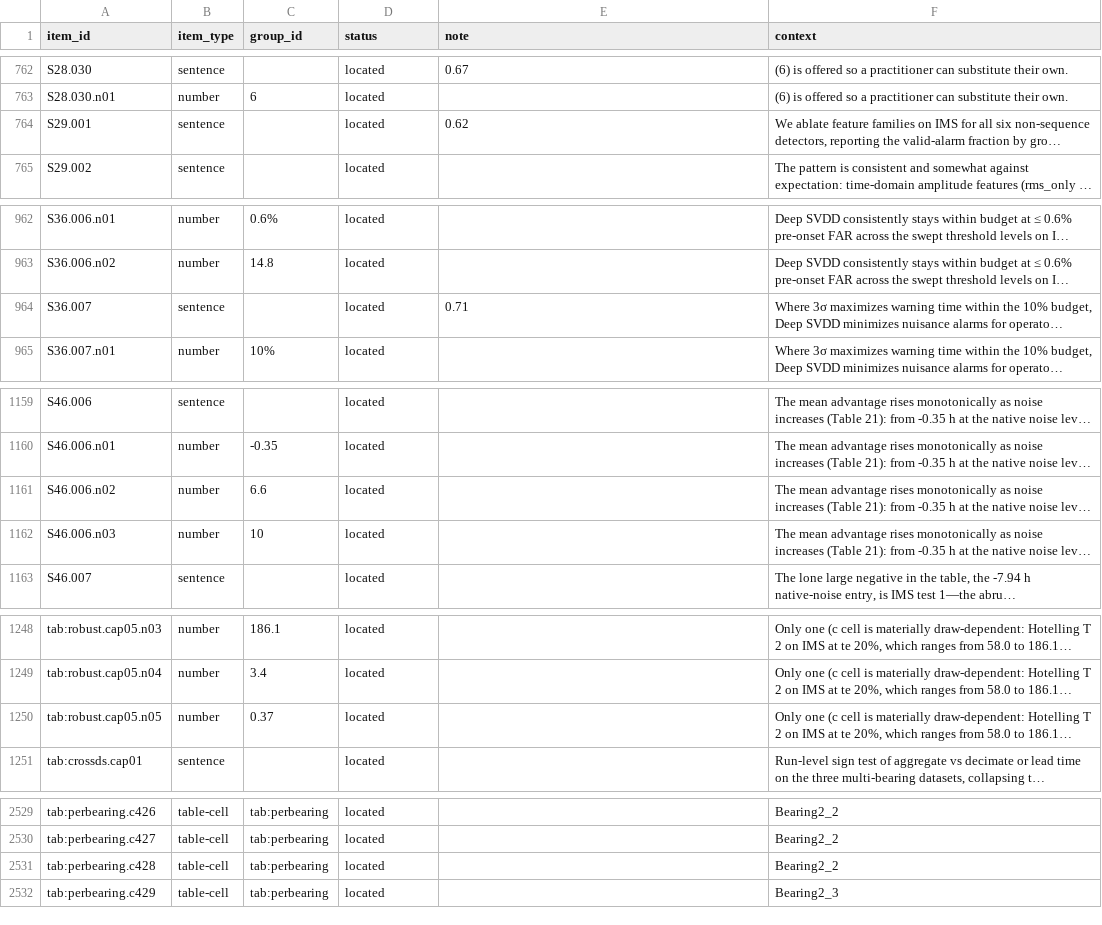
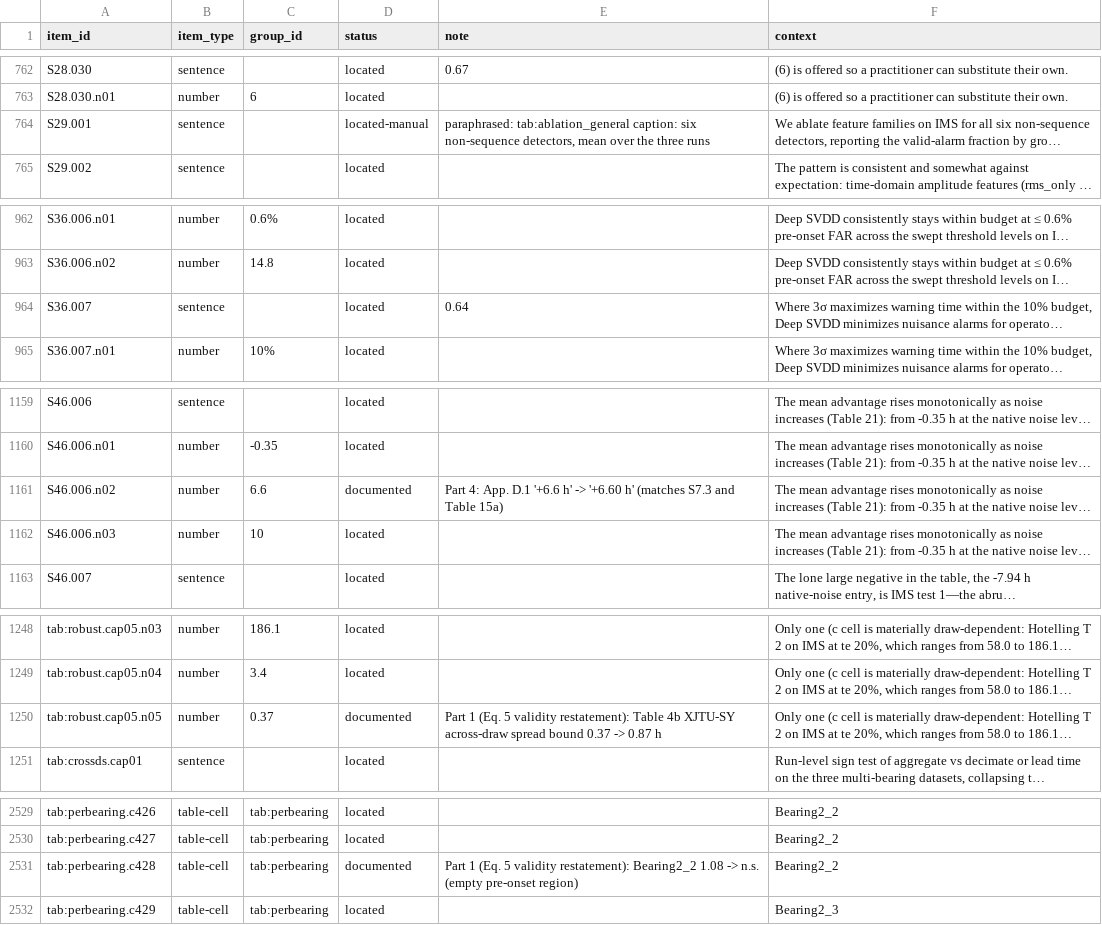
Before and after one commit to Ansh-Goyal01/Scada-Leadtime-Benchmark, a CSV file: revision-artifacts/phase6/proof_items.csv, drawn as a sheet; only a part is shown, gaps mark what is left out; long unchanged cells end in …; the diff covers the shown part only; the diff names each change by its address in the sheet, - before the commit and + after, or states it on an @@ line.

```diff
--- a/revision-artifacts/phase6/proof_items.csv
+++ b/revision-artifacts/phase6/proof_items.csv
-D764 (status): located
+D764 (status): located-manual
-E764 (note): 0.62
+E764 (note): paraphrased: tab:ablation_general caption: six non-sequence detectors, mean over the three runs
-E964 (note): 0.71
+E964 (note): 0.64
-D1161 (status): located
+D1161 (status): documented
-E1161 (note): (empty)
+E1161 (note): Part 4: App. D.1 '+6.6 h' -> '+6.60 h' (matches S7.3 and Table 15a)
-D1250 (status): located
+D1250 (status): documented
-E1250 (note): (empty)
+E1250 (note): Part 1 (Eq. 5 validity restatement): Table 4b XJTU-SY across-draw spread bound 0.37 -> 0.87 h
-D2531 (status): located
+D2531 (status): documented
-E2531 (note): (empty)
+E2531 (note): Part 1 (Eq. 5 validity restatement): Bearing2_2 1.08 -> n.s. (empty pre-onset region)
```
Also changed, not shown: 33 edited cells elsewhere in this file, revision-artifacts/inventory_after.csv, revision-artifacts/phase6/measure/floats.csv, 15 other files.
